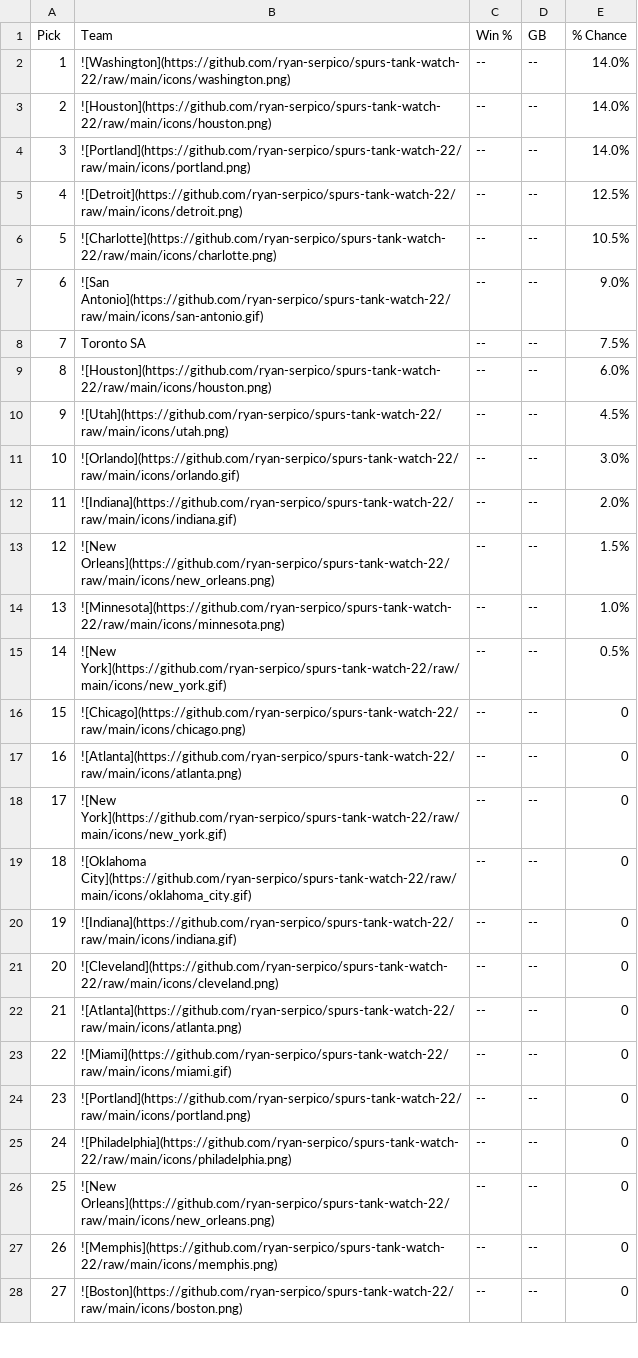
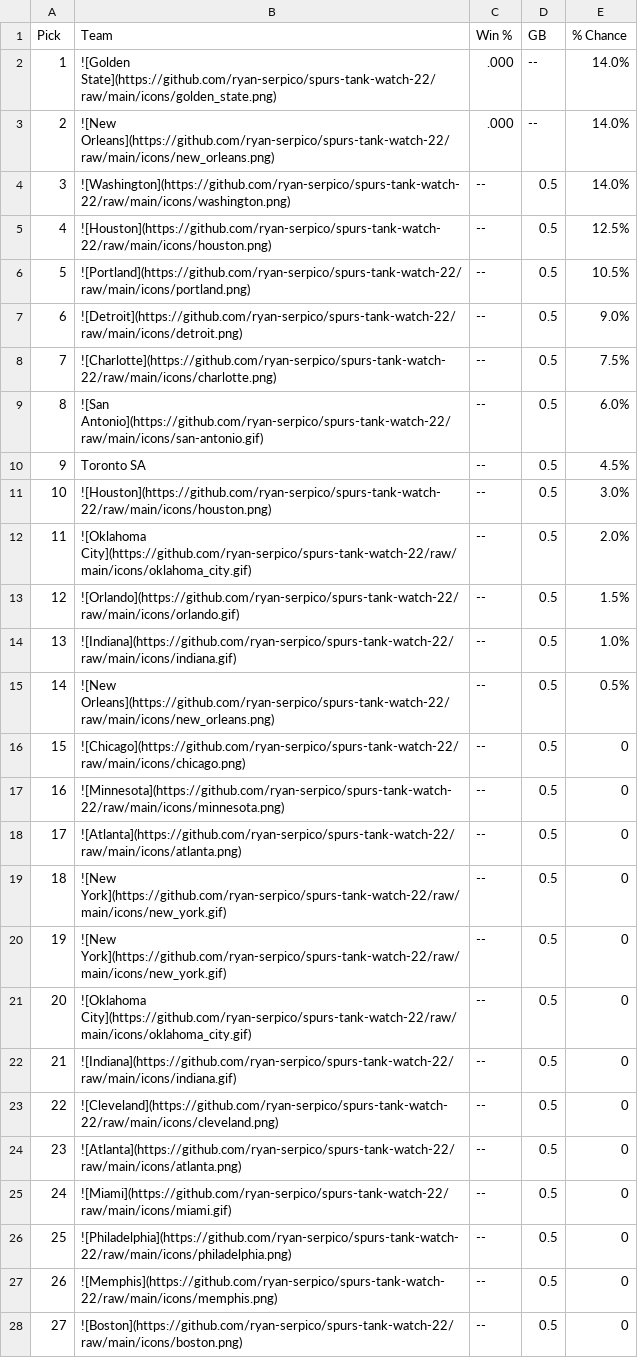
Before and after one commit to ryan-serpico/spurs-tank-watch-22, a CSV file: output/standings.csv, drawn as a sheet; only a part is shown; the diff covers the shown part only.

Commit message:
Latest data: Wed Oct 25 09:01:32 UTC 2023

```diff
--- a/output/standings.csv
+++ b/output/standings.csv
@@ -1,28 +1,28 @@
 Pick,Team,Win %,GB,% Chance
-1,![Washington](https://github.com/ryan-serpico/spurs-tank-watch-22/raw/main/icons/washington.png),--,--,14.0%
-2,![Houston](https://github.com/ryan-serpico/spurs-tank-watch-22/raw/main/icons/houston.png),--,--,14.0%
-3,![Portland](https://github.com/ryan-serpico/spurs-tank-watch-22/raw/main/icons/portland.png),--,--,14.0%
-4,![Detroit](https://github.com/ryan-serpico/spurs-tank-watch-22/raw/main/icons/detroit.png),--,--,12.5%
-5,![Charlotte](https://github.com/ryan-serpico/spurs-tank-watch-22/raw/main/icons/charlotte.png),--,--,10.5%
-6,![San Antonio](https://github.com/ryan-serpico/spurs-tank-watch-22/raw/main/icons/san-antonio.gif),--,--,9.0%
-7,Toronto SA,--,--,7.5%
-8,![Houston](https://github.com/ryan-serpico/spurs-tank-watch-22/raw/main/icons/houston.png),--,--,6.0%
-9,![Utah](https://github.com/ryan-serpico/spurs-tank-watch-22/raw/main/icons/utah.png),--,--,4.5%
-10,![Orlando](https://github.com/ryan-serpico/spurs-tank-watch-22/raw/main/icons/orlando.gif),--,--,3.0%
-11,![Indiana](https://github.com/ryan-serpico/spurs-tank-watch-22/raw/main/icons/indiana.gif),--,--,2.0%
-12,![New Orleans](https://github.com/ryan-serpico/spurs-tank-watch-22/raw/main/icons/new_orleans.png),--,--,1.5%
-13,![Minnesota](https://github.com/ryan-serpico/spurs-tank-watch-22/raw/main/icons/minnesota.png),--,--,1.0%
-14,![New York](https://github.com/ryan-serpico/spurs-tank-watch-22/raw/main/icons/new_york.gif),--,--,0.5%
-15,![Chicago](https://github.com/ryan-serpico/spurs-tank-watch-22/raw/main/icons/chicago.png),--,--,0
-16,![Atlanta](https://github.com/ryan-serpico/spurs-tank-watch-22/raw/main/icons/atlanta.png),--,--,0
-17,![New York](https://github.com/ryan-serpico/spurs-tank-watch-22/raw/main/icons/new_york.gif),--,--,0
-18,![Oklahoma City](https://github.com/ryan-serpico/spurs-tank-watch-22/raw/main/icons/oklahoma_city.gif),--,--,0
-19,![Indiana](https://github.com/ryan-serpico/spurs-tank-watch-22/raw/main/icons/indiana.gif),--,--,0
-20,![Cleveland](https://github.com/ryan-serpico/spurs-tank-watch-22/raw/main/icons/cleveland.png),--,--,0
-21,![Atlanta](https://github.com/ryan-serpico/spurs-tank-watch-22/raw/main/icons/atlanta.png),--,--,0
-22,![Miami](https://github.com/ryan-serpico/spurs-tank-watch-22/raw/main/icons/miami.gif),--,--,0
-23,![Portland](https://github.com/ryan-serpico/spurs-tank-watch-22/raw/main/icons/portland.png),--,--,0
-24,![Philadelphia](https://github.com/ryan-serpico/spurs-tank-watch-22/raw/main/icons/philadelphia.png),--,--,0
-25,![New Orleans](https://github.com/ryan-serpico/spurs-tank-watch-22/raw/main/icons/new_orleans.png),--,--,0
-26,![Memphis](https://github.com/ryan-serpico/spurs-tank-watch-22/raw/main/icons/memphis.png),--,--,0
-27,![Boston](https://github.com/ryan-serpico/spurs-tank-watch-22/raw/main/icons/boston.png),--,--,0
+1,![Golden State](https://github.com/ryan-serpico/spurs-tank-watch-22/raw/main/icons/golden_state.png),.000,--,14.0%
+2,![New Orleans](https://github.com/ryan-serpico/spurs-tank-watch-22/raw/main/icons/new_orleans.png),.000,--,14.0%
+3,![Washington](https://github.com/ryan-serpico/spurs-tank-watch-22/raw/main/icons/washington.png),--,0.5,14.0%
+4,![Houston](https://github.com/ryan-serpico/spurs-tank-watch-22/raw/main/icons/houston.png),--,0.5,12.5%
+5,![Portland](https://github.com/ryan-serpico/spurs-tank-watch-22/raw/main/icons/portland.png),--,0.5,10.5%
+6,![Detroit](https://github.com/ryan-serpico/spurs-tank-watch-22/raw/main/icons/detroit.png),--,0.5,9.0%
+7,![Charlotte](https://github.com/ryan-serpico/spurs-tank-watch-22/raw/main/icons/charlotte.png),--,0.5,7.5%
+8,![San Antonio](https://github.com/ryan-serpico/spurs-tank-watch-22/raw/main/icons/san-antonio.gif),--,0.5,6.0%
+9,Toronto SA,--,0.5,4.5%
+10,![Houston](https://github.com/ryan-serpico/spurs-tank-watch-22/raw/main/icons/houston.png),--,0.5,3.0%
+11,![Oklahoma City](https://github.com/ryan-serpico/spurs-tank-watch-22/raw/main/icons/oklahoma_city.gif),--,0.5,2.0%
+12,![Orlando](https://github.com/ryan-serpico/spurs-tank-watch-22/raw/main/icons/orlando.gif),--,0.5,1.5%
+13,![Indiana](https://github.com/ryan-serpico/spurs-tank-watch-22/raw/main/icons/indiana.gif),--,0.5,1.0%
+14,![New Orleans](https://github.com/ryan-serpico/spurs-tank-watch-22/raw/main/icons/new_orleans.png),--,0.5,0.5%
+15,![Chicago](https://github.com/ryan-serpico/spurs-tank-watch-22/raw/main/icons/chicago.png),--,0.5,0
+16,![Minnesota](https://github.com/ryan-serpico/spurs-tank-watch-22/raw/main/icons/minnesota.png),--,0.5,0
+17,![Atlanta](https://github.com/ryan-serpico/spurs-tank-watch-22/raw/main/icons/atlanta.png),--,0.5,0
+18,![New York](https://github.com/ryan-serpico/spurs-tank-watch-22/raw/main/icons/new_york.gif),--,0.5,0
+19,![New York](https://github.com/ryan-serpico/spurs-tank-watch-22/raw/main/icons/new_york.gif),--,0.5,0
+20,![Oklahoma City](https://github.com/ryan-serpico/spurs-tank-watch-22/raw/main/icons/oklahoma_city.gif),--,0.5,0
+21,![Indiana](https://github.com/ryan-serpico/spurs-tank-watch-22/raw/main/icons/indiana.gif),--,0.5,0
+22,![Cleveland](https://github.com/ryan-serpico/spurs-tank-watch-22/raw/main/icons/cleveland.png),--,0.5,0
+23,![Atlanta](https://github.com/ryan-serpico/spurs-tank-watch-22/raw/main/icons/atlanta.png),--,0.5,0
+24,![Miami](https://github.com/ryan-serpico/spurs-tank-watch-22/raw/main/icons/miami.gif),--,0.5,0
+25,![Philadelphia](https://github.com/ryan-serpico/spurs-tank-watch-22/raw/main/icons/philadelphia.png),--,0.5,0
+26,![Memphis](https://github.com/ryan-serpico/spurs-tank-watch-22/raw/main/icons/memphis.png),--,0.5,0
+27,![Boston](https://github.com/ryan-serpico/spurs-tank-watch-22/raw/main/icons/boston.png),--,0.5,0
```
Also changed, not shown: 7 edited cells elsewhere in this file, 4 other files.
